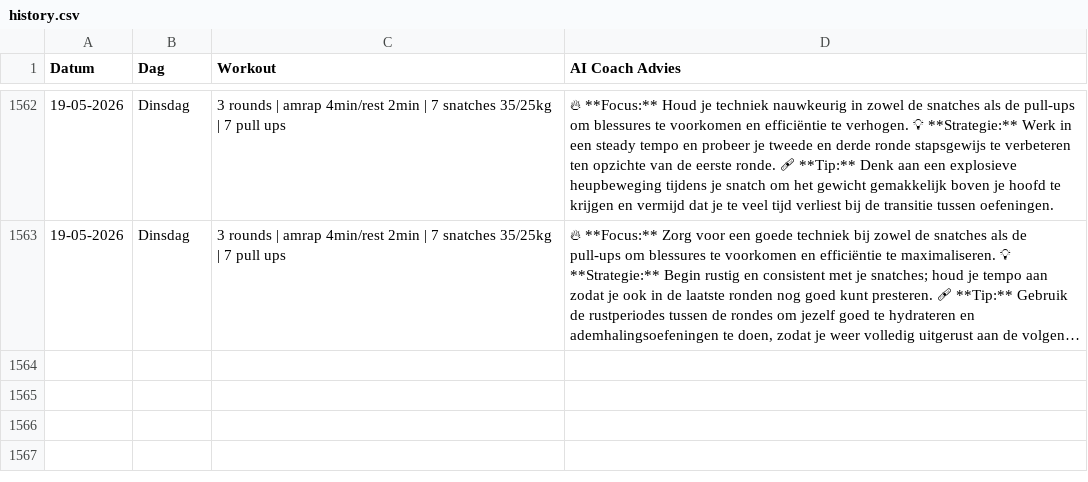
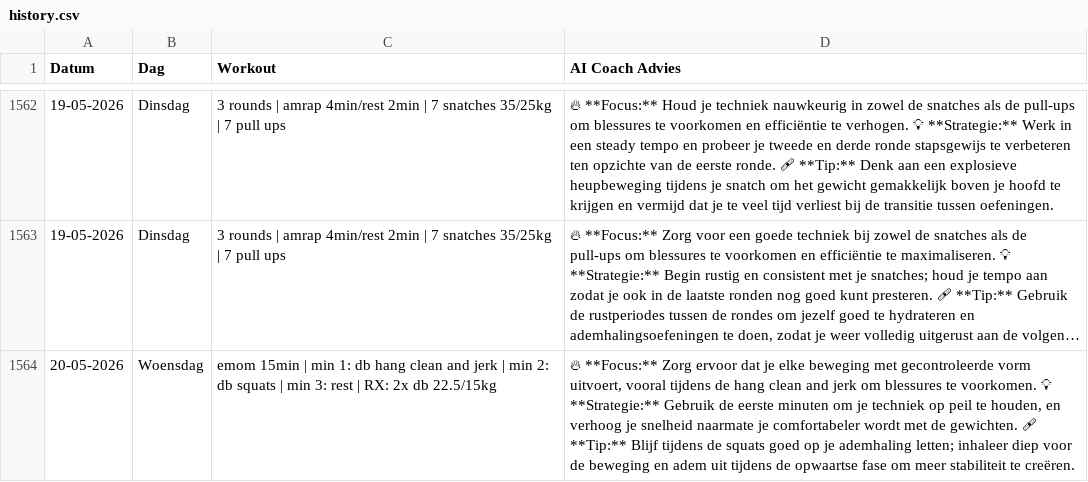
Before and after one commit to brarooijakkers-ai/bink-scraper, a CSV file: history.csv, drawn as a sheet; only a part is shown, gaps mark what is left out; long unchanged cells end in …; the diff names each change by its address in the sheet, - before the commit and + after, or states it on an @@ line.

```diff
--- a/history.csv
+++ b/history.csv
+row 1564: 20-05-2026 | Woensdag | emom 15min | min 1: db hang clean and jerk | min 2: db squats | min 3: rest | RX: 2x db 22.5/15kg | 🔥 **Focus:** Zorg ervoor dat je elke beweging met gecontroleerde vorm uitvoert, vooral tijdens de hang clean and jerk om blessures te voorkomen. 💡 **Strategie:** Gebruik de eerste minuten om je techniek op peil te houden, en verhoog je snelheid naarmate je comfortabeler wordt met de gewichten. 🩹 **Tip:** Blijf tijdens de squats goed op je ademhaling letten; inhaleer diep voor de beweging en adem uit tijdens de opwaartse fase om meer stabiliteit te creëren.
```
Also changed, not shown: 1 other file.
